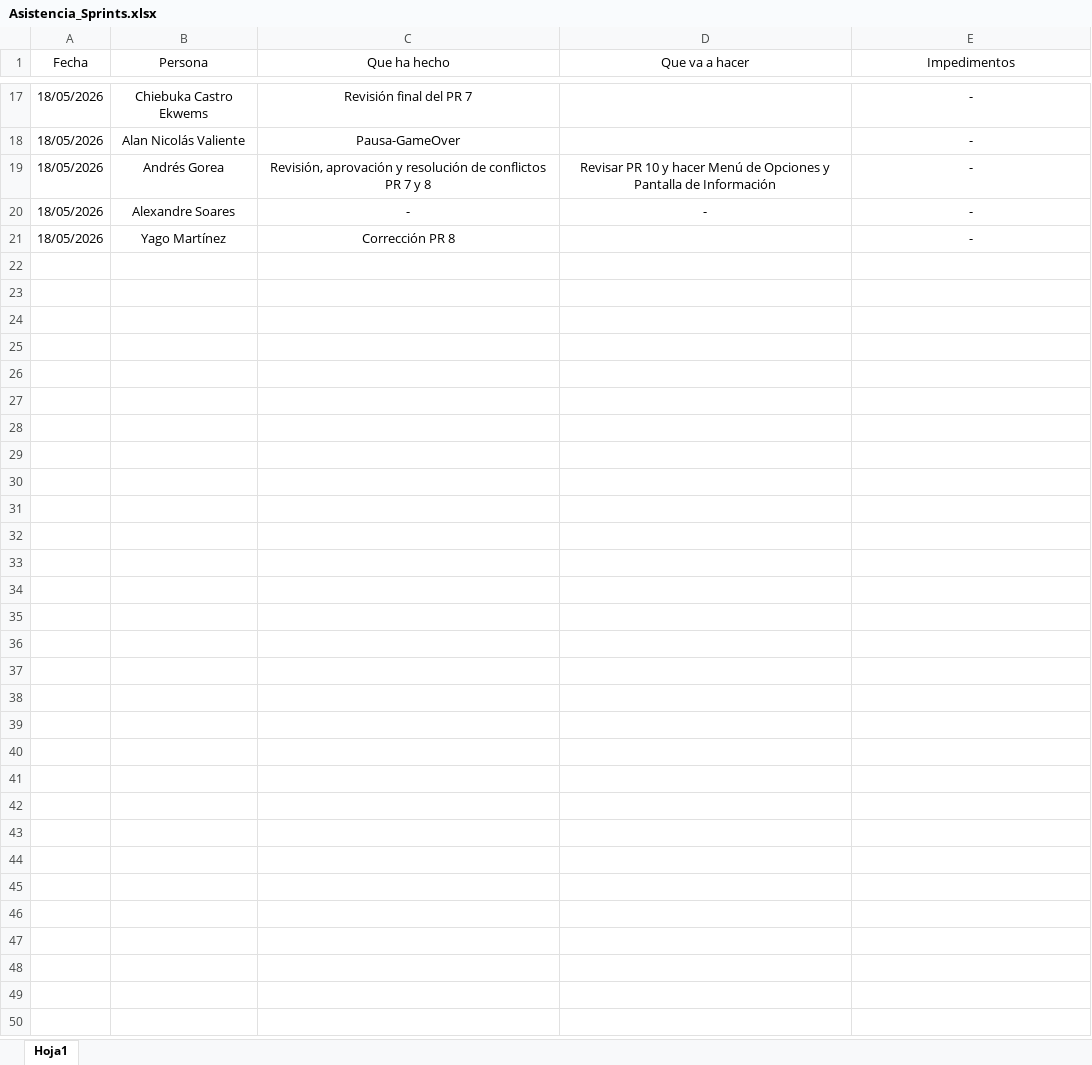
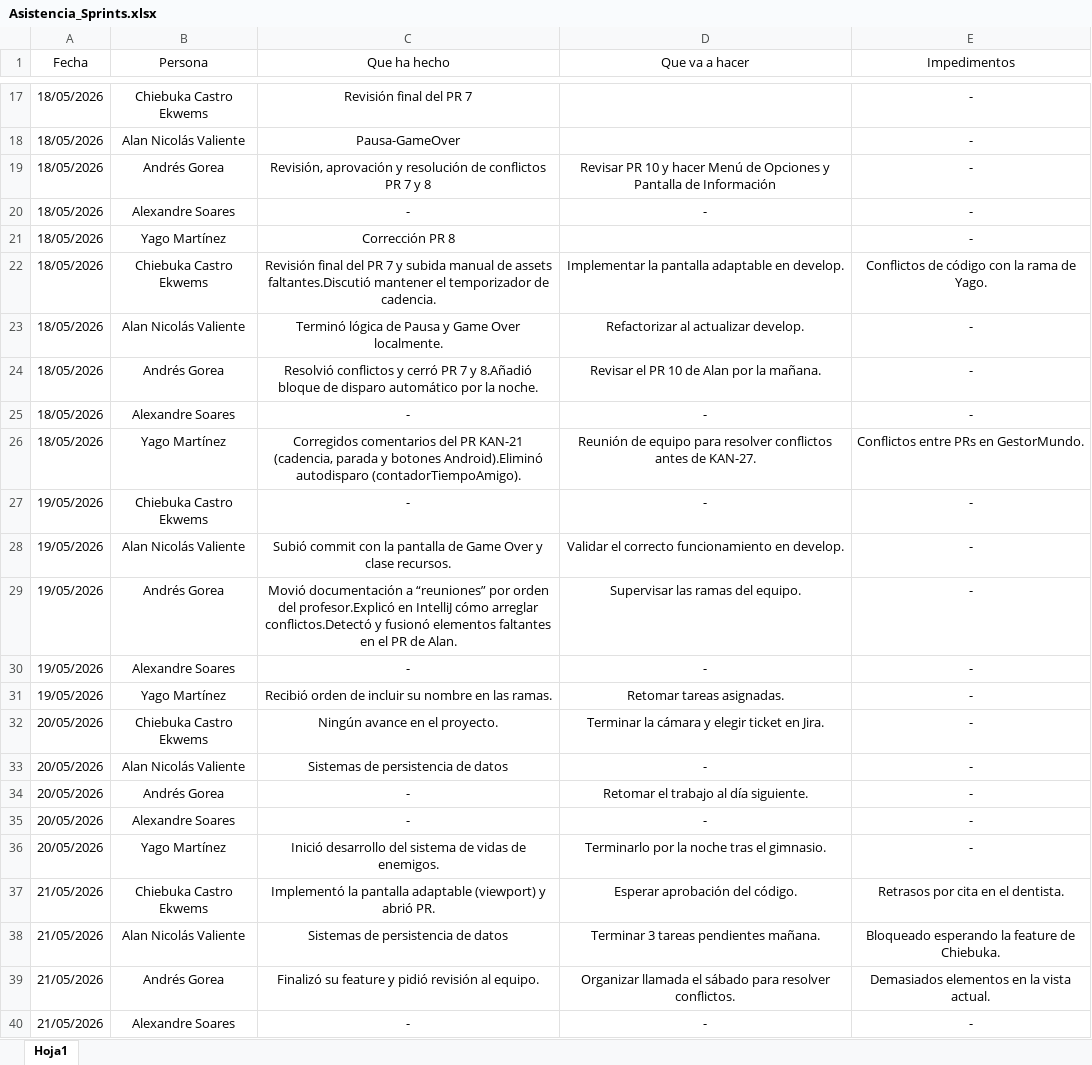
Before and after one commit to AndresGorea/SpaceInvadersV2, an Excel workbook: Reuniones/Asistencia/Asistencia_Sprints.xlsx, sheet Hoja1, drawn as a sheet; only a part is shown, gaps mark what is left out; values as stored, in another font and other column widths than the file's, no borders; table styles not drawn; the diff covers the shown part only; the diff names each change by its address in the sheet, - before the commit and + after, or states it on an @@ line.

```diff
--- a/Reuniones/Asistencia/Asistencia_Sprints.xlsx (sheet Hoja1)
+++ b/Reuniones/Asistencia/Asistencia_Sprints.xlsx (sheet Hoja1)
+row 22: 18/05/2026 | Chiebuka Castro Ekwems | Revisión final del PR 7 y subida manual de assets faltantes.Discutió mantener el temporizador de cadencia. | Implementar la pantalla adaptable en develop. | Conflictos de código con la rama de Yago.
+row 23: 18/05/2026 | Alan Nicolás Valiente | Terminó lógica de Pausa y Game Over localmente. | Refactorizar al actualizar develop. | -
+row 24: 18/05/2026 | Andrés Gorea | Resolvió conflictos y cerró PR 7 y 8.Añadió bloque de disparo automático por la noche. | Revisar el PR 10 de Alan por la mañana. | -
+row 25: 18/05/2026 | Alexandre Soares | - | - | -
+row 26: 18/05/2026 | Yago Martínez | Corregidos comentarios del PR KAN-21 (cadencia, parada y botones Android).Eliminó autodisparo (contadorTiempoAmigo). | Reunión de equipo para resolver conflictos antes de KAN-27. | Conflictos entre PRs en GestorMundo.
+row 27: 19/05/2026 | Chiebuka Castro Ekwems | - | - | -
+row 28: 19/05/2026 | Alan Nicolás Valiente | Subió commit con la pantalla de Game Over y clase recursos. | Validar el correcto funcionamiento en develop. | -
+row 29: 19/05/2026 | Andrés Gorea | Movió documentación a “reuniones” por orden del profesor.Explicó en IntelliJ cómo arreglar conflictos.Detectó y fusionó elementos faltantes en el PR de Alan. | Supervisar las ramas del equipo. | -
+row 30: 19/05/2026 | Alexandre Soares | - | - | -
+row 31: 19/05/2026 | Yago Martínez | Recibió orden de incluir su nombre en las ramas. | Retomar tareas asignadas. | -
+row 32: 20/05/2026 | Chiebuka Castro Ekwems | Ningún avance en el proyecto. | Terminar la cámara y elegir ticket en Jira. | -
+row 33: 20/05/2026 | Alan Nicolás Valiente | Sistemas de persistencia de datos | - | -
+row 34: 20/05/2026 | Andrés Gorea | - | Retomar el trabajo al día siguiente. | -
+row 35: 20/05/2026 | Alexandre Soares | - | - | -
+row 36: 20/05/2026 | Yago Martínez | Inició desarrollo del sistema de vidas de enemigos. | Terminarlo por la noche tras el gimnasio. | -
+row 37: 21/05/2026 | Chiebuka Castro Ekwems | Implementó la pantalla adaptable (viewport) y abrió PR. | Esperar aprobación del código. | Retrasos por cita en el dentista.
+row 38: 21/05/2026 | Alan Nicolás Valiente | Sistemas de persistencia de datos | Terminar 3 tareas pendientes mañana. | Bloqueado esperando la feature de Chiebuka.
+row 39: 21/05/2026 | Andrés Gorea | Finalizó su feature y pidió revisión al equipo. | Organizar llamada el sábado para resolver conflictos. | Demasiados elementos en la vista actual.
+row 40: 21/05/2026 | Alexandre Soares | - | - | -
```
Also changed, not shown: 11 added rows elsewhere in this sheet, 1 other file.
